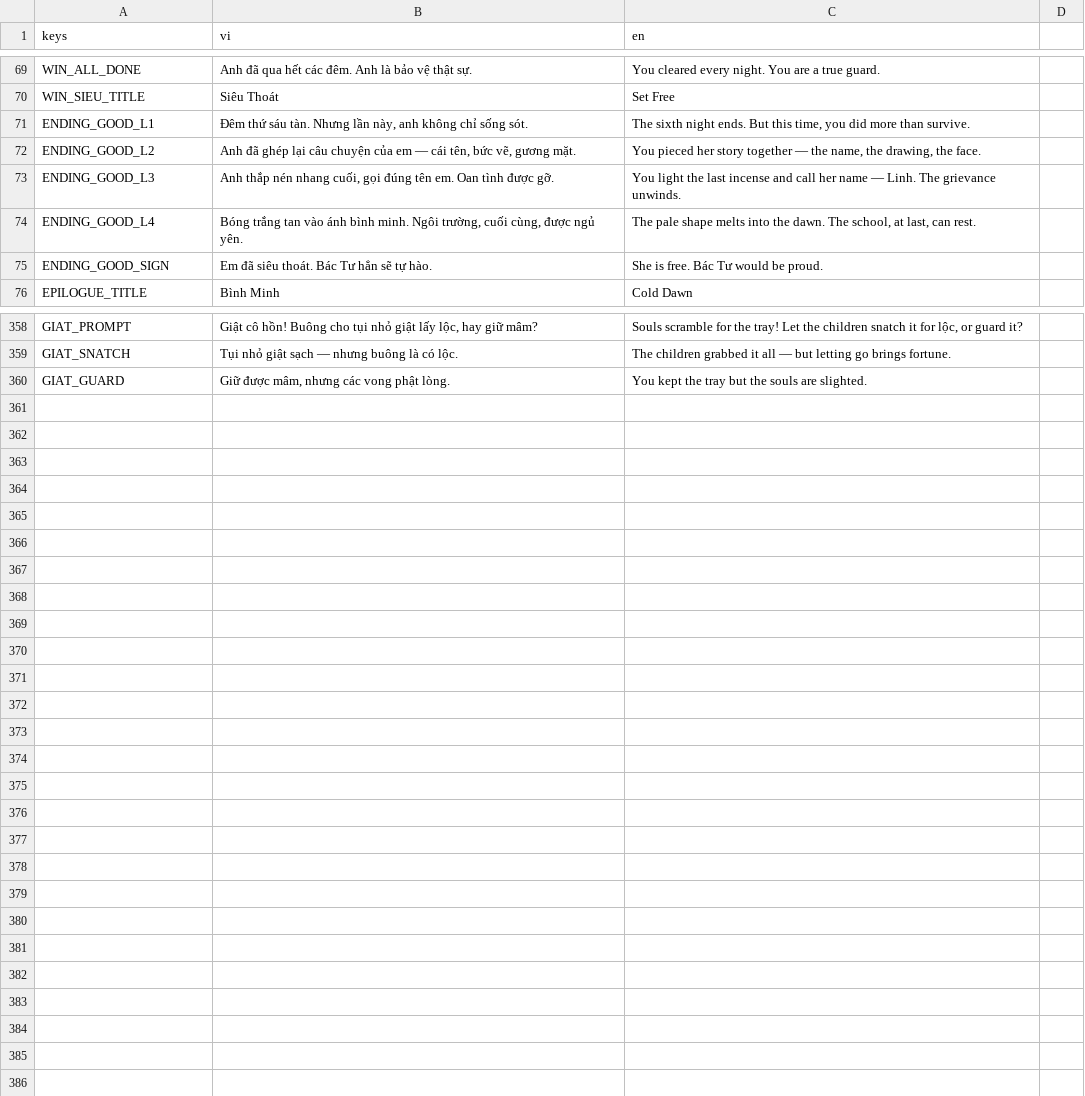
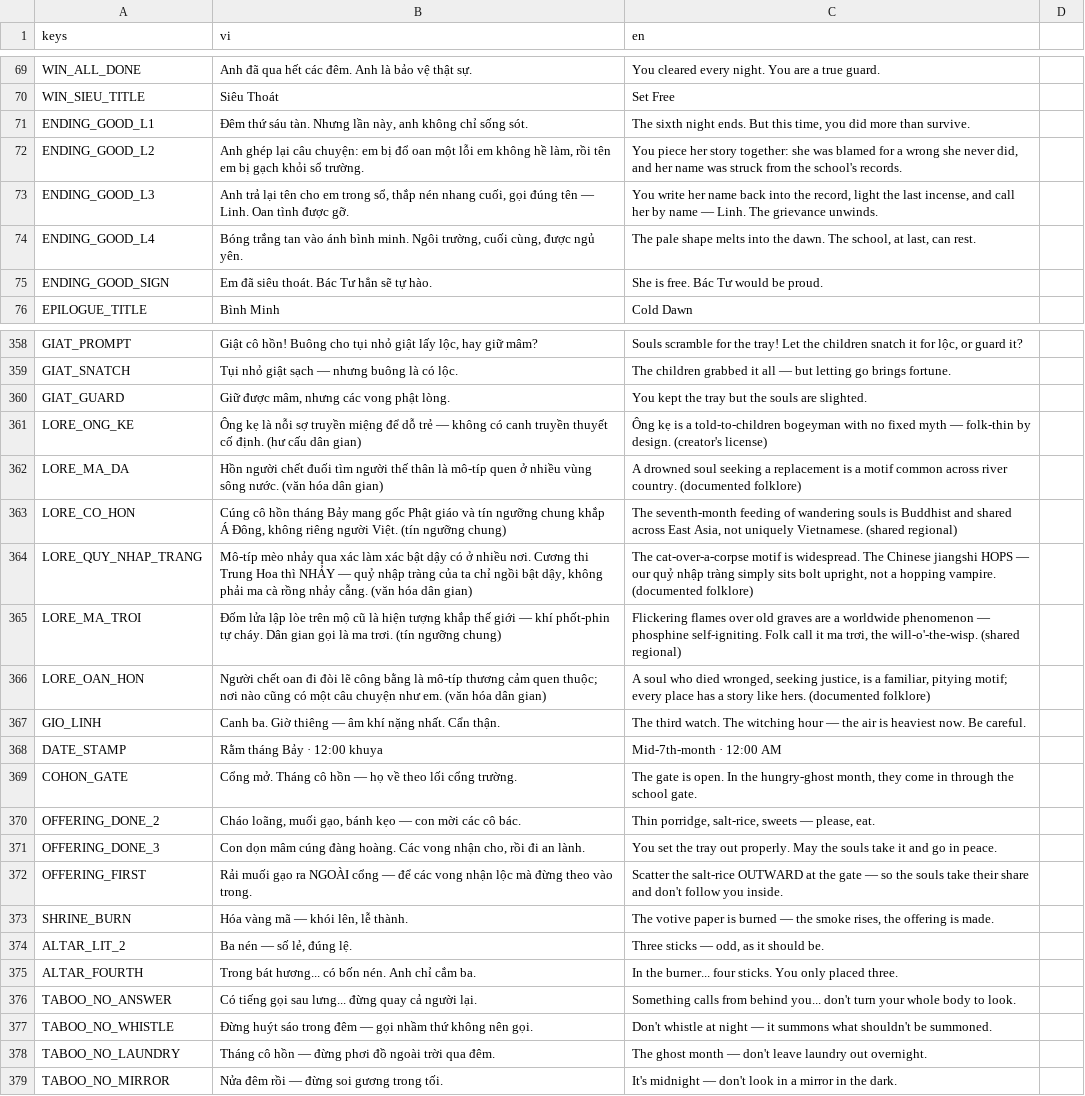
Before and after one commit to cthpAiden/nightwatch, a CSV file: localization/strings.csv, drawn as a sheet; only a part is shown, gaps mark what is left out; the diff covers the shown part only.

```diff
--- a/localization/strings.csv
+++ b/localization/strings.csv
@@ -71,4 +71,4 @@ WIN_SIEU_TITLE,Siêu Thoát,Set Free
 ENDING_GOOD_L1,"Đêm thứ sáu tàn. Nhưng lần này, anh không chỉ sống sót.","The sixth night ends. But this time, you did more than survive."
-ENDING_GOOD_L2,"Anh đã ghép lại câu chuyện của em — cái tên, bức vẽ, gương mặt.","You pieced her story together — the name, the drawing, the face."
-ENDING_GOOD_L3,"Anh thắp nén nhang cuối, gọi đúng tên em. Oan tình được gỡ.","You light the last incense and call her name — Linh. The grievance unwinds."
+ENDING_GOOD_L2,"Anh ghép lại câu chuyện: em bị đổ oan một lỗi em không hề làm, rồi tên em bị gạch khỏi sổ trường.","You piece her story together: she was blamed for a wrong she never did, and her name was struck from the school's records."
+ENDING_GOOD_L3,"Anh trả lại tên cho em trong sổ, thắp nén nhang cuối, gọi đúng tên — Linh. Oan tình được gỡ.","You write her name back into the record, light the last incense, and call her by name — Linh. The grievance unwinds."
 ENDING_GOOD_L4,"Bóng trắng tan vào ánh bình minh. Ngôi trường, cuối cùng, được ngủ yên.","The pale shape melts into the dawn. The school, at last, can rest."
@@ -360 +360,20 @@ GIAT_SNATCH,Tụi nhỏ giật sạch — nhưng buông là có lộc.,The child
 GIAT_GUARD,"Giữ được mâm, nhưng các vong phật lòng.",You kept the tray but the souls are slighted.
+LORE_ONG_KE,"Ông kẹ là nỗi sợ truyền miệng để dỗ trẻ — không có canh truyền thuyết cố định. (hư cấu dân gian)","Ông kẹ is a told-to-children bogeyman with no fixed myth — folk-thin by design. (creator's license)"
+LORE_MA_DA,"Hồn người chết đuối tìm người thế thân là mô-típ quen ở nhiều vùng sông nước. (văn hóa dân gian)","A drowned soul seeking a replacement is a motif common across river country. (documented folklore)"
+LORE_CO_HON,"Cúng cô hồn tháng Bảy mang gốc Phật giáo và tín ngưỡng chung khắp Á Đông, không riêng người Việt. (tín ngưỡng chung)","The seventh-month feeding of wandering souls is Buddhist and shared across East Asia, not uniquely Vietnamese. (shared regional)"
+LORE_QUY_NHAP_TRANG,"Mô-típ mèo nhảy qua xác làm xác bật dậy có ở nhiều nơi. Cương thi Trung Hoa thì NHẢY — quỷ nhập tràng của ta chỉ ngồi bật dậy, không phải ma cà rồng nhảy cẫng. (văn hóa dân gian)","The cat-over-a-corpse motif is widespread. The Chinese jiangshi HOPS — our quỷ nhập tràng simply sits bolt upright, not a hopping vampire. (documented folklore)"
+LORE_MA_TROI,"Đốm lửa lập lòe trên mộ cũ là hiện tượng khắp thế giới — khí phốt-phin tự cháy. Dân gian gọi là ma trơi. (tín ngưỡng chung)","Flickering flames over old graves are a worldwide phenomenon — phosphine self-igniting. Folk call it ma trơi, the will-o'-the-wisp. (shared regional)"
+LORE_OAN_HON,"Người chết oan đi đòi lẽ công bằng là mô-típ thương cảm quen thuộc; nơi nào cũng có một câu chuyện như em. (văn hóa dân gian)","A soul who died wronged, seeking justice, is a familiar, pitying motif; every place has a story like hers. (documented folklore)"
+GIO_LINH,Canh ba. Giờ thiêng — âm khí nặng nhất. Cẩn thận.,The third watch. The witching hour — the air is heaviest now. Be careful.
+DATE_STAMP,Rằm tháng Bảy · 12:00 khuya,Mid-7th-month · 12:00 AM
+COHON_GATE,Cổng mở. Tháng cô hồn — họ về theo lối cổng trường.,"The gate is open. In the hungry-ghost month, they come in through the school gate."
+OFFERING_DONE_2,"Cháo loãng, muối gạo, bánh kẹo — con mời các cô bác.","Thin porridge, salt-rice, sweets — please, eat."
+OFFERING_DONE_3,"Con dọn mâm cúng đàng hoàng. Các vong nhận cho, rồi đi an lành.",You set the tray out properly. May the souls take it and go in peace.
+OFFERING_FIRST,"Rải muối gạo ra NGOÀI cổng — để các vong nhận lộc mà đừng theo vào trong.",Scatter the salt-rice OUTWARD at the gate — so the souls take their share and don't follow you inside.
+SHRINE_BURN,"Hóa vàng mã — khói lên, lễ thành.","The votive paper is burned — the smoke rises, the offering is made."
+ALTAR_LIT_2,"Ba nén — số lẻ, đúng lệ.","Three sticks — odd, as it should be."
+ALTAR_FOURTH,Trong bát hương... có bốn nén. Anh chỉ cắm ba.,In the burner... four sticks. You only placed three.
+TABOO_NO_ANSWER,Có tiếng gọi sau lưng... đừng quay cả người lại.,Something calls from behind you... don't turn your whole body to look.
+TABOO_NO_WHISTLE,Đừng huýt sáo trong đêm — gọi nhầm thứ không nên gọi.,Don't whistle at night — it summons what shouldn't be summoned.
+TABOO_NO_LAUNDRY,Tháng cô hồn — đừng phơi đồ ngoài trời qua đêm.,The ghost month — don't leave laundry out overnight.
+TABOO_NO_MIRROR,Nửa đêm rồi — đừng soi gương trong tối.,It's midnight — don't look in a mirror in the dark.
```
Also changed, not shown: 4 edited cells elsewhere in this file, 8 other files.
